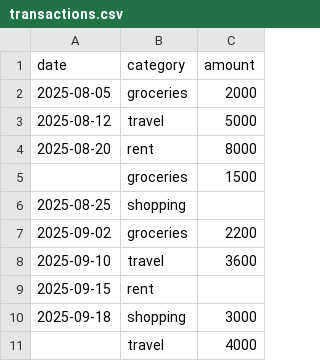
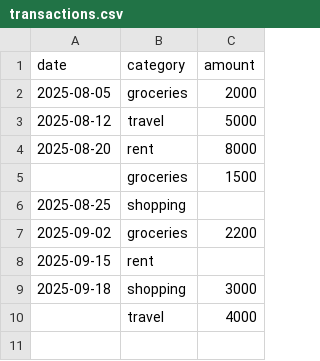
Before and after one commit to kirandanthala/genai-financial-assistantproject, a CSV file: transactions.csv, drawn as a sheet.

```diff
--- a/transactions.csv
+++ b/transactions.csv
@@ -7,3 +7,2 @@ date,category,amount
 2025-09-02,groceries,2200
-2025-09-10,travel,3600
 2025-09-15,rent,
```
